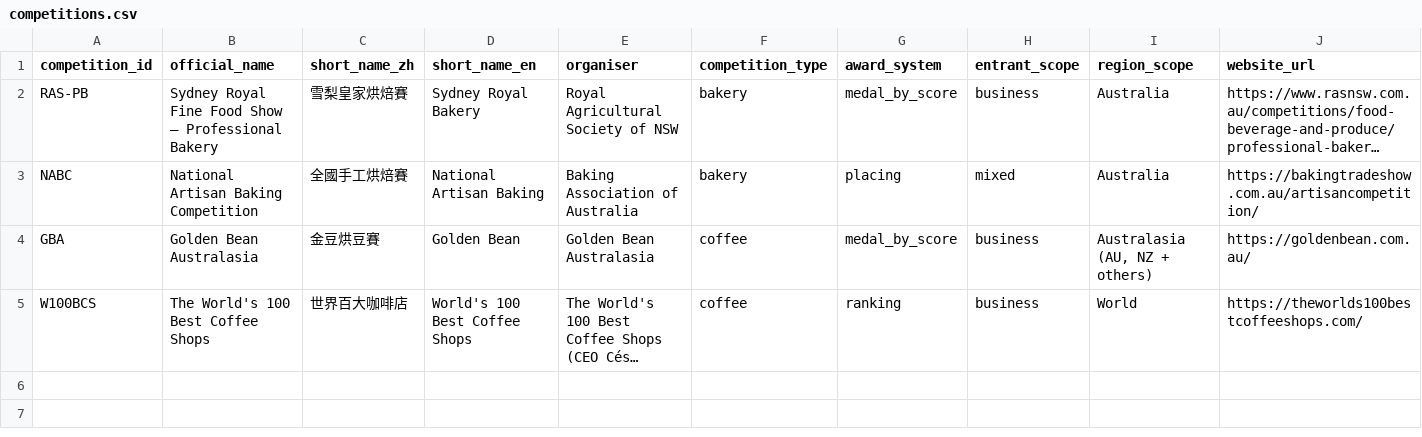
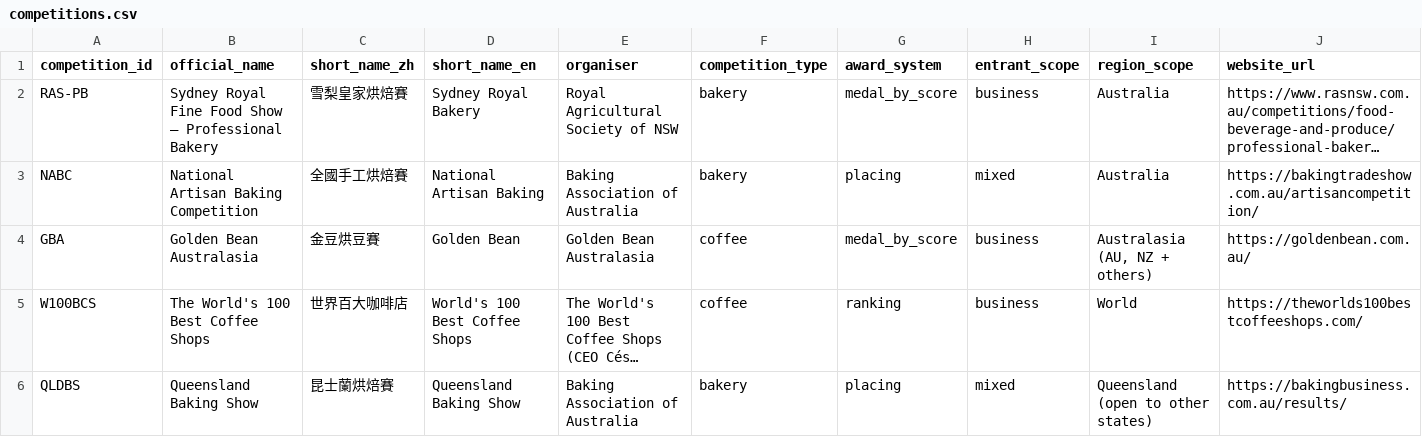
Before and after one commit to loveu8/loveu8.github.io, a CSV file: travel/australia/awards/competitions.csv, drawn as a sheet; only a part is shown; long unchanged cells end in …; rows hold the shown columns only; the diff names each change by its address in the sheet, - before the commit and + after, or states it on an @@ line.

```diff
--- a/travel/australia/awards/competitions.csv
+++ b/travel/australia/awards/competitions.csv
+row 6: QLDBS | Queensland Baking Show | 昆士蘭烘焙賽 | Queensland Baking Show | Baking Association of Australia | bakery | placing | mixed | Queensland (open to other states) | https://bakingbusiness.com.au/results/
```
Also changed, not shown: travel/australia/awards/businesses.csv, travel/australia/awards/locations.csv, 9 other files.
